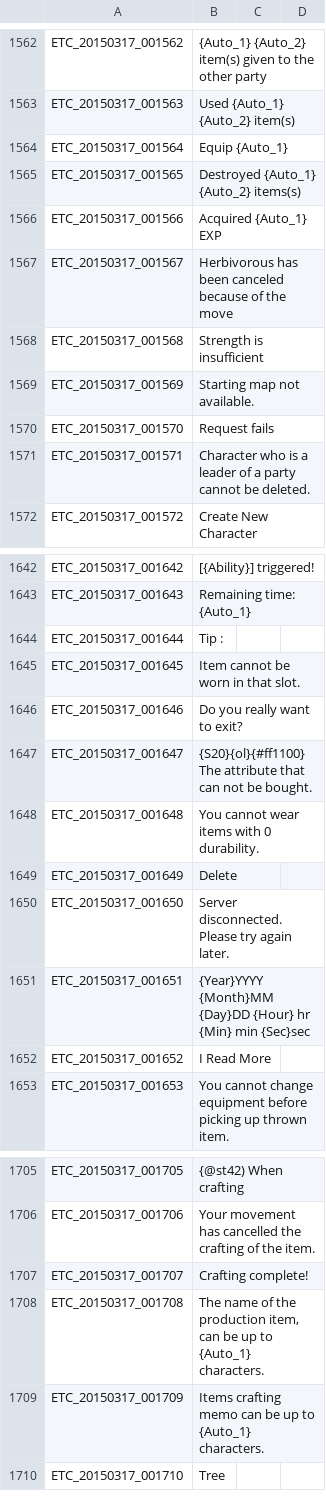
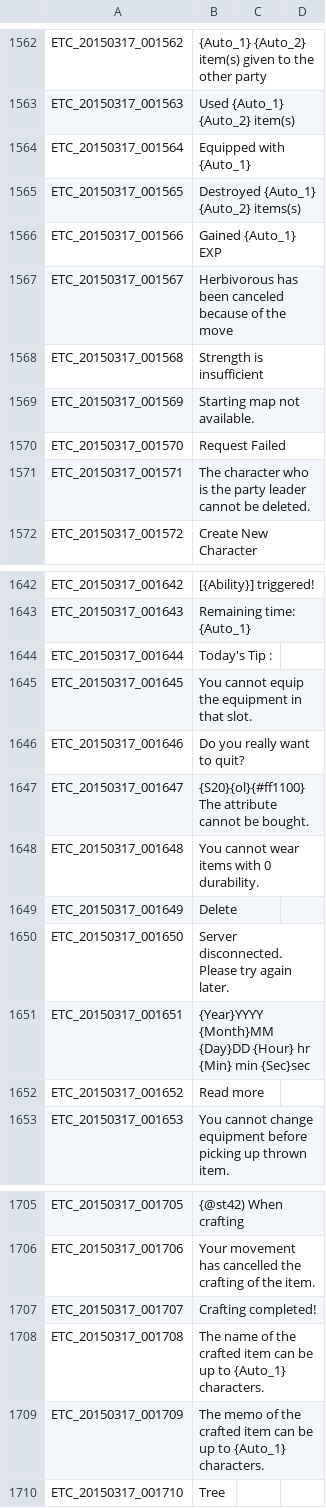
Before and after one commit to marikim/EnglishTranslation, a TSV file: ETC_en.tsv, drawn as a sheet; only a part is shown, gaps mark what is left out; the diff covers the shown part only.

```diff
--- a/ETC_en.tsv
+++ b/ETC_en.tsv
@@ -1563,5 +1563,5 @@ ETC_20150317_001562	{Auto_1} {Auto_2} item(s) given to the other party
 ETC_20150317_001563	Used {Auto_1} {Auto_2} item(s)
-ETC_20150317_001564	Equip {Auto_1}
+ETC_20150317_001564	Equipped with {Auto_1}
 ETC_20150317_001565	Destroyed {Auto_1} {Auto_2} items(s)
-ETC_20150317_001566	Acquired {Auto_1} EXP
+ETC_20150317_001566	Gained {Auto_1} EXP
 ETC_20150317_001567	Herbivorous has been canceled because of the move
@@ -1569,4 +1569,4 @@ ETC_20150317_001568	Strength is insufficient
 ETC_20150317_001569	Starting map not available.
-ETC_20150317_001570	Request fails
-ETC_20150317_001571	Character who is a leader of a party cannot be deleted.
+ETC_20150317_001570	Request Failed
+ETC_20150317_001571	The character who is the party leader cannot be deleted.
 ETC_20150317_001572	Create New Character
@@ -1643,6 +1643,6 @@ ETC_20150317_001642	[{Ability}] triggered!
 ETC_20150317_001643	Remaining time: {Auto_1}
-ETC_20150317_001644	Tip :
-ETC_20150317_001645	Item cannot be worn in that slot.
-ETC_20150317_001646	Do you really want to exit?
-ETC_20150317_001647	{S20}{ol}{#ff1100} The attribute that can not be bought.
+ETC_20150317_001644	Today's Tip :
+ETC_20150317_001645	You cannot equip the equipment in that slot.
+ETC_20150317_001646	Do you really want to quit?
+ETC_20150317_001647	{S20}{ol}{#ff1100} The attribute cannot be bought.
 ETC_20150317_001648	You cannot wear items with 0 durability.
@@ -1651,3 +1651,3 @@ ETC_20150317_001650	Server disconnected. Please try again later.
 ETC_20150317_001651	{Year}YYYY {Month}MM {Day}DD {Hour} hr {Min} min {Sec}sec
-ETC_20150317_001652	I Read More
+ETC_20150317_001652	Read more
 ETC_20150317_001653	You cannot change equipment before picking up thrown item.
@@ -1706,5 +1706,5 @@ ETC_20150317_001705	{@st42) When crafting
 ETC_20150317_001706	Your movement has cancelled the crafting of the item.
-ETC_20150317_001707	Crafting complete!
-ETC_20150317_001708	The name of the production item, can be up to {Auto_1} characters.
-ETC_20150317_001709	Items crafting memo can be up to {Auto_1} characters.
+ETC_20150317_001707	Crafting completed!
+ETC_20150317_001708	The name of the crafted item can be up to {Auto_1} characters.
+ETC_20150317_001709	The memo of the crafted item can be up to {Auto_1} characters.
 ETC_20150317_001710	Tree
```
Also changed, not shown: 52 edited cells elsewhere in this file.
